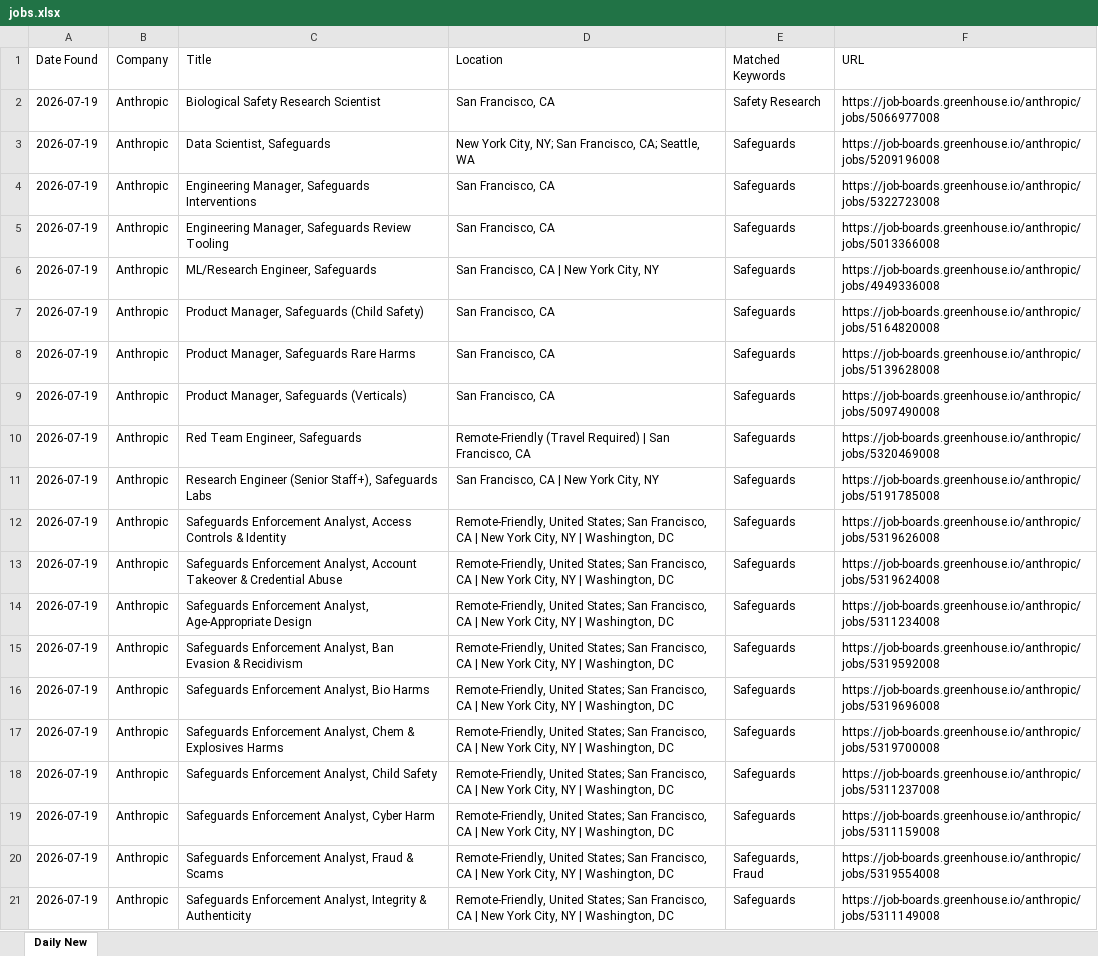
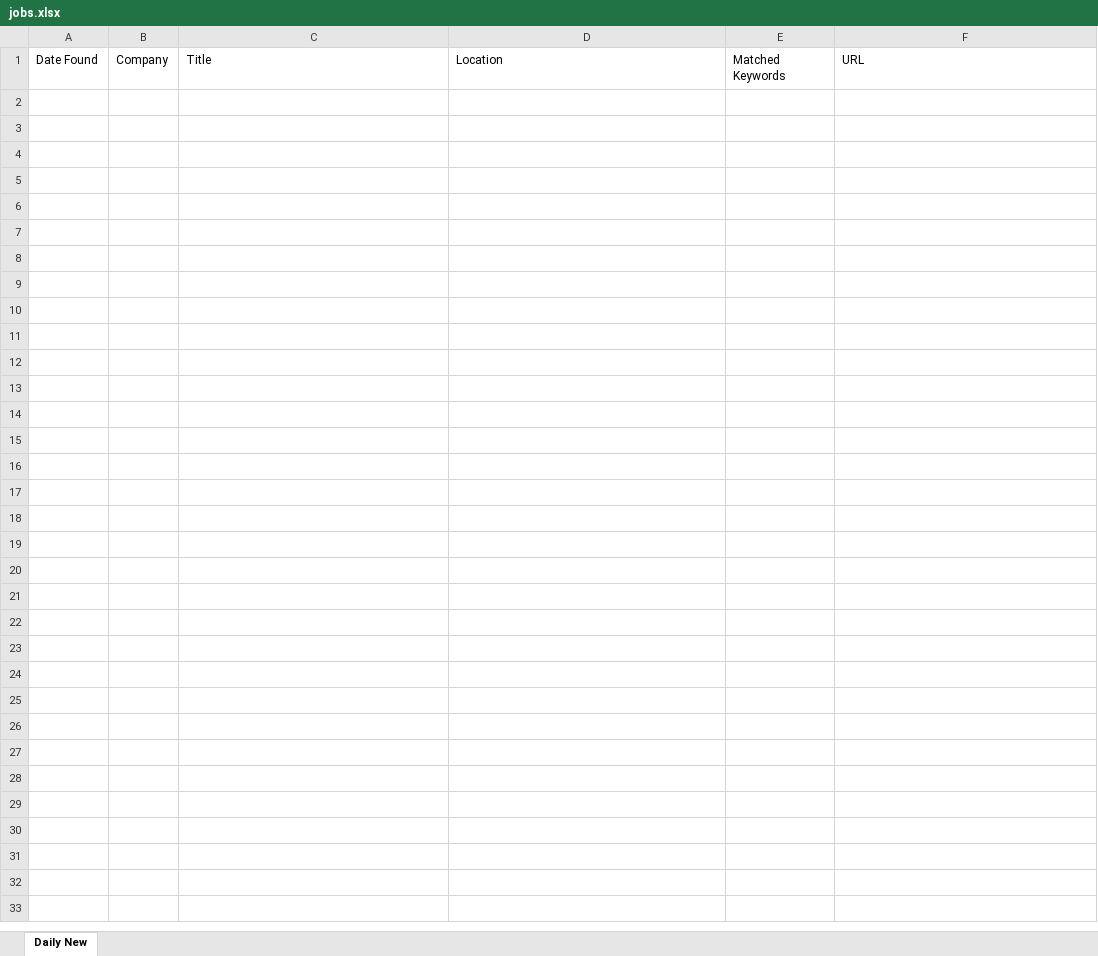
Before and after one commit to Aaradhyaa717/JobAgent, an Excel workbook: data/jobs.xlsx, sheet Daily New, drawn as a sheet; only a part is shown; values as stored, in another font and other column widths than the file's, no borders; the diff covers the shown part only; the diff names each change by its address in the sheet, - before the commit and + after, or states it on an @@ line.

```diff
--- a/data/jobs.xlsx (sheet Daily New)
+++ b/data/jobs.xlsx (sheet Daily New)
-row 2: 2026-07-19 | Anthropic | Biological Safety Research Scientist | San Francisco, CA | Safety Research | https://job-boards.greenhouse.io/anthropic/jobs/5066977008
-row 3: 2026-07-19 | Anthropic | Data Scientist, Safeguards | New York City, NY; San Francisco, CA; Seattle, WA | Safeguards | https://job-boards.greenhouse.io/anthropic/jobs/5209196008
-row 4: 2026-07-19 | Anthropic | Engineering Manager, Safeguards Interventions | San Francisco, CA | Safeguards | https://job-boards.greenhouse.io/anthropic/jobs/5322723008
-row 5: 2026-07-19 | Anthropic | Engineering Manager, Safeguards Review Tooling | San Francisco, CA | Safeguards | https://job-boards.greenhouse.io/anthropic/jobs/5013366008
-row 6: 2026-07-19 | Anthropic | ML/Research Engineer, Safeguards | San Francisco, CA | New York City, NY | Safeguards | https://job-boards.greenhouse.io/anthropic/jobs/4949336008
-row 7: 2026-07-19 | Anthropic | Product Manager, Safeguards (Child Safety) | San Francisco, CA | Safeguards | https://job-boards.greenhouse.io/anthropic/jobs/5164820008
-row 8: 2026-07-19 | Anthropic | Product Manager, Safeguards Rare Harms | San Francisco, CA | Safeguards | https://job-boards.greenhouse.io/anthropic/jobs/5139628008
-row 9: 2026-07-19 | Anthropic | Product Manager, Safeguards (Verticals) | San Francisco, CA | Safeguards | https://job-boards.greenhouse.io/anthropic/jobs/5097490008
-row 10: 2026-07-19 | Anthropic | Red Team Engineer, Safeguards | Remote-Friendly (Travel Required) | San Francisco, CA | Safeguards | https://job-boards.greenhouse.io/anthropic/jobs/5320469008
-row 11: 2026-07-19 | Anthropic | Research Engineer (Senior Staff+), Safeguards Labs | San Francisco, CA | New York City, NY | Safeguards | https://job-boards.greenhouse.io/anthropic/jobs/5191785008
-row 12: 2026-07-19 | Anthropic | Safeguards Enforcement Analyst, Access Controls & Identity | Remote-Friendly, United States; San Francisco, CA | New York City, NY | Washington, DC | Safeguards | https://job-boards.greenhouse.io/anthropic/jobs/5319626008
-row 13: 2026-07-19 | Anthropic | Safeguards Enforcement Analyst, Account Takeover & Credential Abuse | Remote-Friendly, United States; San Francisco, CA | New York City, NY | Washington, DC | Safeguards | https://job-boards.greenhouse.io/anthropic/jobs/5319624008
-row 14: 2026-07-19 | Anthropic | Safeguards Enforcement Analyst, Age-Appropriate Design | Remote-Friendly, United States; San Francisco, CA | New York City, NY | Washington, DC | Safeguards | https://job-boards.greenhouse.io/anthropic/jobs/5311234008
-row 15: 2026-07-19 | Anthropic | Safeguards Enforcement Analyst, Ban Evasion & Recidivism | Remote-Friendly, United States; San Francisco, CA | New York City, NY | Washington, DC | Safeguards | https://job-boards.greenhouse.io/anthropic/jobs/5319592008
-row 16: 2026-07-19 | Anthropic | Safeguards Enforcement Analyst, Bio Harms | Remote-Friendly, United States; San Francisco, CA | New York City, NY | Washington, DC | Safeguards | https://job-boards.greenhouse.io/anthropic/jobs/5319696008
-row 17: 2026-07-19 | Anthropic | Safeguards Enforcement Analyst, Chem & Explosives Harms | Remote-Friendly, United States; San Francisco, CA | New York City, NY | Washington, DC | Safeguards | https://job-boards.greenhouse.io/anthropic/jobs/5319700008
-row 18: 2026-07-19 | Anthropic | Safeguards Enforcement Analyst, Child Safety | Remote-Friendly, United States; San Francisco, CA | New York City, NY | Washington, DC | Safeguards | https://job-boards.greenhouse.io/anthropic/jobs/5311237008
-row 19: 2026-07-19 | Anthropic | Safeguards Enforcement Analyst, Cyber Harm | Remote-Friendly, United States; San Francisco, CA | New York City, NY | Washington, DC | Safeguards | https://job-boards.greenhouse.io/anthropic/jobs/5311159008
-row 20: 2026-07-19 | Anthropic | Safeguards Enforcement Analyst, Fraud & Scams | Remote-Friendly, United States; San Francisco, CA | New York City, NY | Washington, DC | Safeguards, Fraud | https://job-boards.greenhouse.io/anthropic/jobs/5319554008
-row 21: 2026-07-19 | Anthropic | Safeguards Enforcement Analyst, Integrity & Authenticity | Remote-Friendly, United States; San Francisco, CA | New York City, NY | Washington, DC | Safeguards | https://job-boards.greenhouse.io/anthropic/jobs/5311149008
```
Also changed, not shown: 71 removed rows elsewhere in this sheet.
